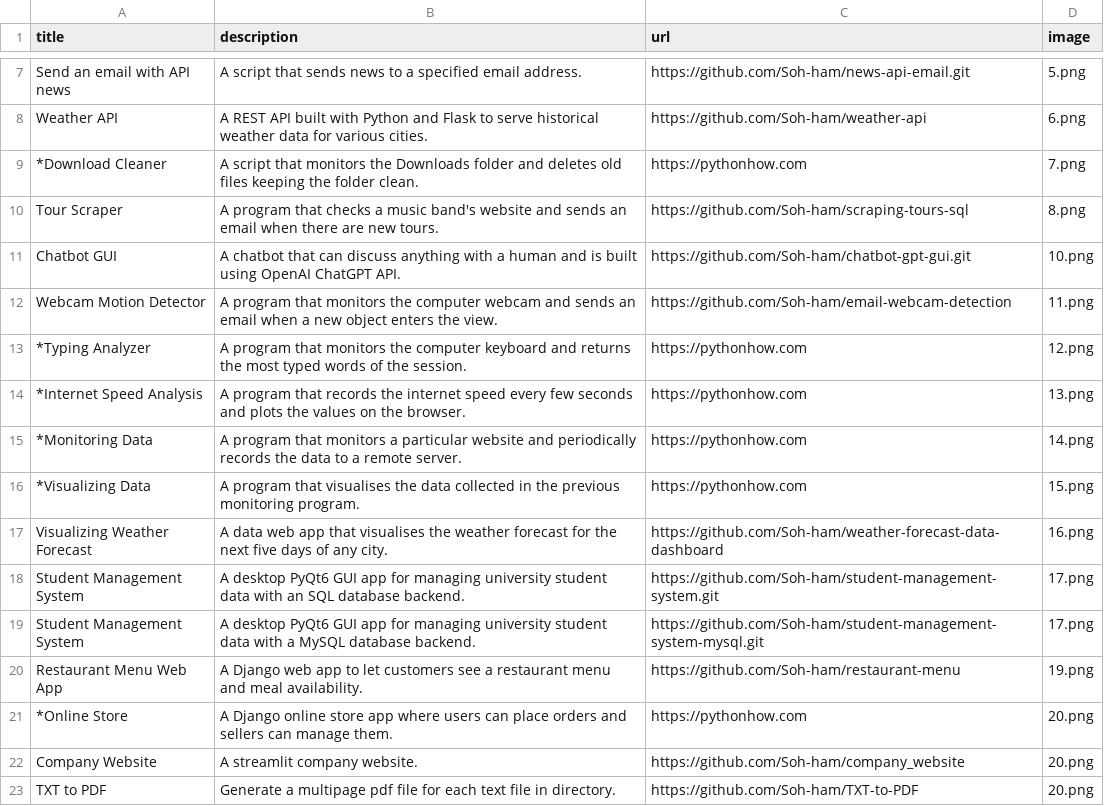
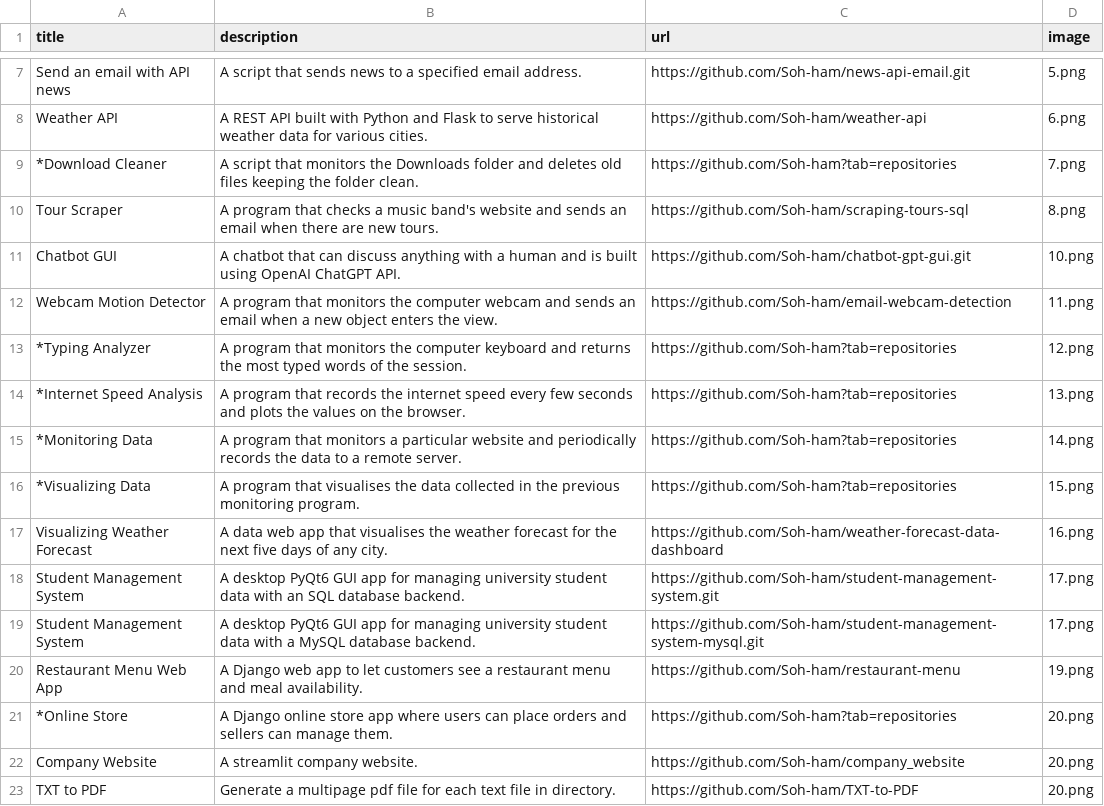
Before and after one commit to Max-creates/portfolio_web_app, a CSV file: data.csv, drawn as a sheet; only a part is shown, gaps mark what is left out.

Commit message:
Update data.

```diff
--- a/data.csv
+++ b/data.csv
@@ -8,3 +8,3 @@ Send an email with API news;A script that sends news to a specified email addres
 Weather API;A REST API built with Python and Flask to serve historical weather data for various cities.;https://github.com/Soh-ham/weather-api;6.png
-*Download Cleaner;A script that monitors the Downloads folder and deletes old files keeping the folder clean.;https://pythonhow.com;7.png
+*Download Cleaner;A script that monitors the Downloads folder and deletes old files keeping the folder clean.;https://github.com/Soh-ham?tab=repositories;7.png
 Tour Scraper;A program that checks a music band's website and sends an email when there are new tours.;https://github.com/Soh-ham/scraping-tours-sql;8.png
@@ -12,6 +12,6 @@ Chatbot GUI;A chatbot that can discuss anything with a human and is built using
 Webcam Motion Detector;A program that monitors the computer webcam and sends an email when a new object enters the view.;https://github.com/Soh-ham/email-webcam-detection;11.png
-*Typing Analyzer;A program that monitors the computer keyboard and returns the most typed words of the session.;https://pythonhow.com;12.png
-*Internet Speed Analysis;A program that records the internet speed every few seconds and plots the values on the browser.;https://pythonhow.com;13.png
-*Monitoring Data;A program that monitors a particular website and periodically records the data to a remote server.;https://pythonhow.com;14.png
-*Visualizing Data;A program that visualises the data collected in the previous monitoring program. ;https://pythonhow.com;15.png
+*Typing Analyzer;A program that monitors the computer keyboard and returns the most typed words of the session.;https://github.com/Soh-ham?tab=repositories;12.png
+*Internet Speed Analysis;A program that records the internet speed every few seconds and plots the values on the browser.;https://github.com/Soh-ham?tab=repositories;13.png
+*Monitoring Data;A program that monitors a particular website and periodically records the data to a remote server.;https://github.com/Soh-ham?tab=repositories;14.png
+*Visualizing Data;A program that visualises the data collected in the previous monitoring program. ;https://github.com/Soh-ham?tab=repositories;15.png
 Visualizing Weather Forecast;A data web app that visualises the weather forecast for the next five days of any city.;https://github.com/Soh-ham/weather-forecast-data-dashboard;16.png
@@ -20,3 +20,3 @@ Student Management System;A desktop PyQt6 GUI app for managing university studen
 Restaurant Menu Web App;A Django web app to let customers see a restaurant menu and meal availability.;https://github.com/Soh-ham/restaurant-menu;19.png
-*Online Store;A Django online store app where users can place orders and sellers can manage them.;https://pythonhow.com;20.png
+*Online Store;A Django online store app where users can place orders and sellers can manage them.;https://github.com/Soh-ham?tab=repositories;20.png
 Company Website;A streamlit company website.;https://github.com/Soh-ham/company_website;20.png
```
